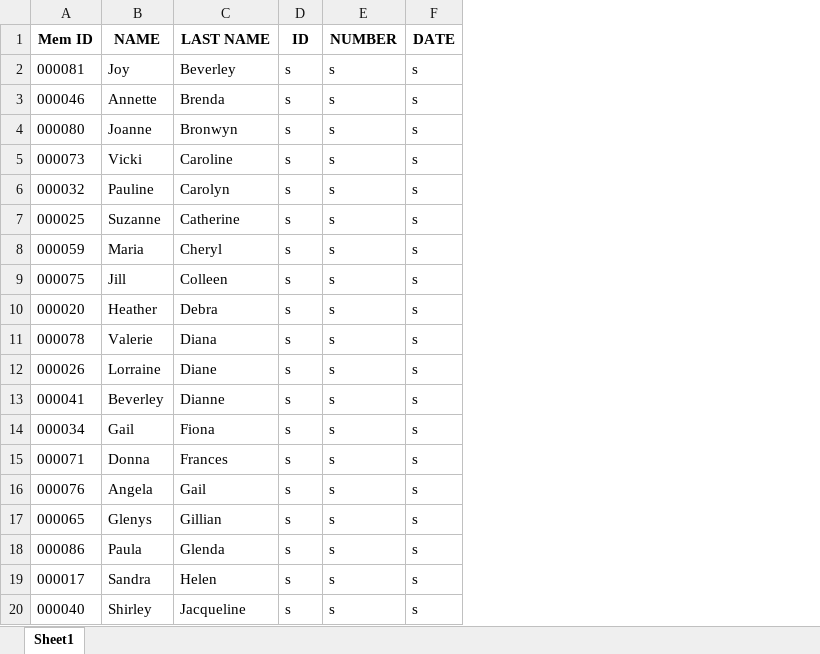
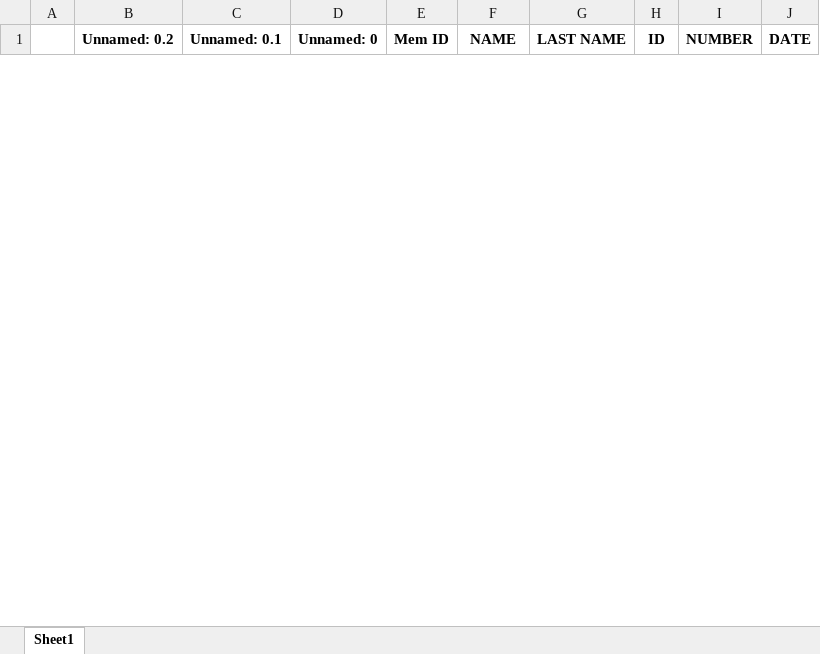
Before and after one commit to iliyawv/NILA-Library-manager, an Excel workbook: db/user.xlsx, sheet Sheet1, drawn as a sheet; only a part is shown; values as stored, in another font and other column widths than the file's, no borders; removed rows and columns are numbered as before the commit, all else as after; the diff covers the shown part only; the diff names each change by its address in the sheet, - before the commit and + after, or states it on an @@ line.

Commit message:
added a newUser function but still has problem in remove function

```diff
--- a/db/user.xlsx (sheet Sheet1)
+++ b/db/user.xlsx (sheet Sheet1)
+column A, empty
+column B (Unnamed: 0.2), empty
+column C (Unnamed: 0.1), empty
+column D (Unnamed: 0), empty
-row 2: 000081 | Joy | Beverley | s | s | s
-row 3: 000046 | Annette | Brenda | s | s | s
-row 4: 000080 | Joanne | Bronwyn | s | s | s
-row 5: 000073 | Vicki | Caroline | s | s | s
-row 6: 000032 | Pauline | Carolyn | s | s | s
-row 7: 000025 | Suzanne | Catherine | s | s | s
-row 8: 000059 | Maria | Cheryl | s | s | s
-row 9: 000075 | Jill | Colleen | s | s | s
-row 10: 000020 | Heather | Debra | s | s | s
-row 11: 000078 | Valerie | Diana | s | s | s
-row 12: 000026 | Lorraine | Diane | s | s | s
-row 13: 000041 | Beverley | Dianne | s | s | s
-row 14: 000034 | Gail | Fiona | s | s | s
-row 15: 000071 | Donna | Frances | s | s | s
-row 16: 000076 | Angela | Gail | s | s | s
-row 17: 000065 | Glenys | Gillian | s | s | s
-row 18: 000086 | Paula | Glenda | s | s | s
-row 19: 000017 | Sandra | Helen | s | s | s
-row 20: 000040 | Shirley | Jacqueline | s | s | s
```
Also changed, not shown: 2 added rows and 49 removed rows elsewhere in this sheet, 1 other file.
